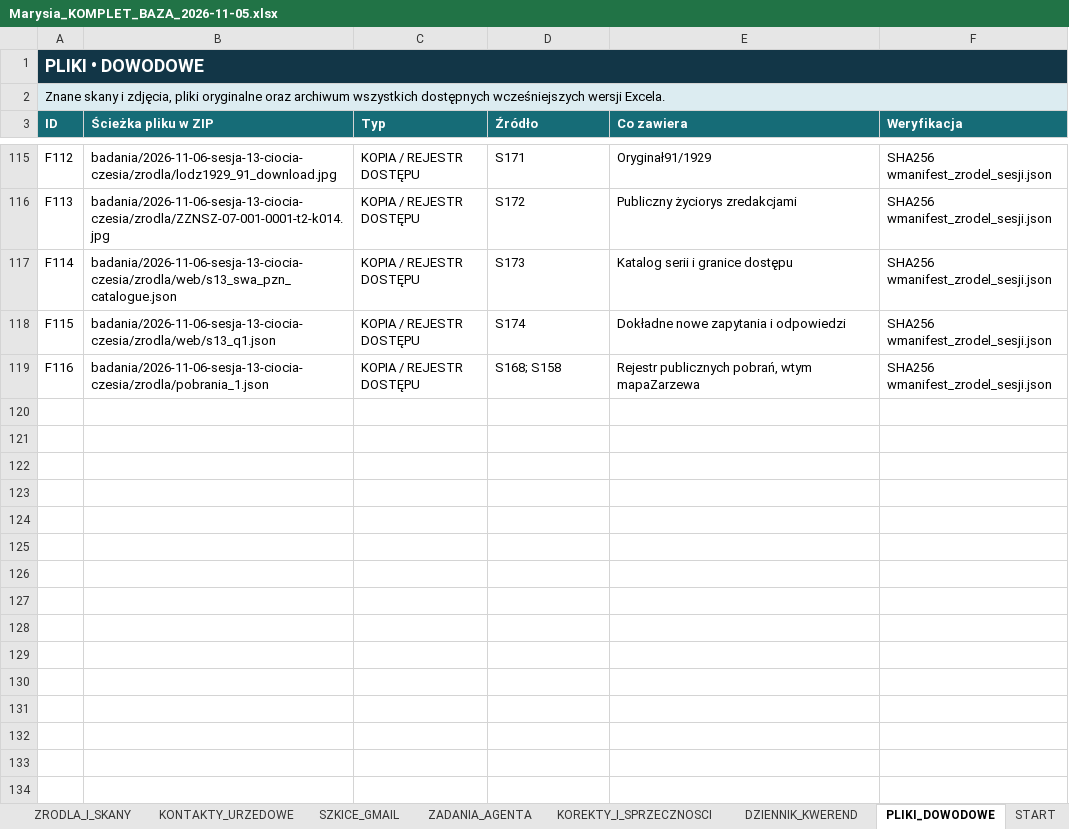
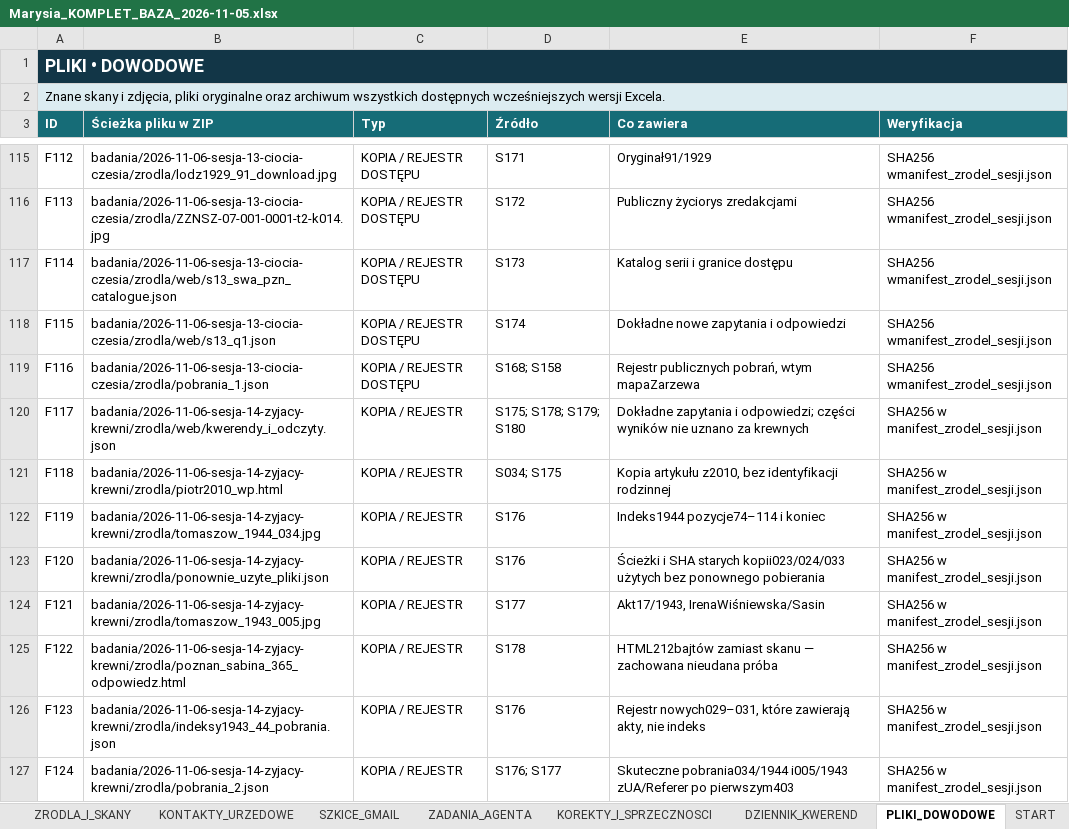
Before and after one commit to maciekkoz-PL/drzewo-genealogiczne, an Excel workbook: Marysia_KOMPLET_BAZA_2026-11-05.xlsx, sheet PLIKI_DOWODOWE, drawn as a sheet; only a part is shown, gaps mark what is left out; values as stored, in another font and other column widths than the file's, no borders; table styles not drawn; the diff names each change by its address in the sheet, - before the commit and + after, or states it on an @@ line.

Commit message:
Zbadaj tropy żyjących krewnych i zapisz Piotra jako główny niepotwierdzony trop

```diff
--- a/Marysia_KOMPLET_BAZA_2026-11-05.xlsx (sheet PLIKI_DOWODOWE)
+++ b/Marysia_KOMPLET_BAZA_2026-11-05.xlsx (sheet PLIKI_DOWODOWE)
+row 120: F117 | badania/2026-11-06-sesja-14-zyjacy-krewni/zrodla/web/kwerendy_i_odczyty.json | KOPIA / REJESTR | S175; S178; S179; S180 | Dokładne zapytania i odpowiedzi; części wyników nie uznano za krewnych | SHA256 w manifest_zrodel_sesji.json
+row 121: F118 | badania/2026-11-06-sesja-14-zyjacy-krewni/zrodla/piotr2010_wp.html | KOPIA / REJESTR | S034; S175 | Kopia artykułu z2010, bez identyfikacji rodzinnej | SHA256 w manifest_zrodel_sesji.json
+row 122: F119 | badania/2026-11-06-sesja-14-zyjacy-krewni/zrodla/tomaszow_1944_034.jpg | KOPIA / REJESTR | S176 | Indeks1944 pozycje74–114 i koniec | SHA256 w manifest_zrodel_sesji.json
+row 123: F120 | badania/2026-11-06-sesja-14-zyjacy-krewni/zrodla/ponownie_uzyte_pliki.json | KOPIA / REJESTR | S176 | Ścieżki i SHA starych kopii023/024/033 użytych bez ponownego pobierania | SHA256 w manifest_zrodel_sesji.json
+row 124: F121 | badania/2026-11-06-sesja-14-zyjacy-krewni/zrodla/tomaszow_1943_005.jpg | KOPIA / REJESTR | S177 | Akt17/1943, IrenaWiśniewska/Sasin | SHA256 w manifest_zrodel_sesji.json
+row 125: F122 | badania/2026-11-06-sesja-14-zyjacy-krewni/zrodla/poznan_sabina_365_odpowiedz.html | KOPIA / REJESTR | S178 | HTML212bajtów zamiast skanu — zachowana nieudana próba | SHA256 w manifest_zrodel_sesji.json
+row 126: F123 | badania/2026-11-06-sesja-14-zyjacy-krewni/zrodla/indeksy1943_44_pobrania.json | KOPIA / REJESTR | S176 | Rejestr nowych029–031, które zawierają akty, nie indeks | SHA256 w manifest_zrodel_sesji.json
+row 127: F124 | badania/2026-11-06-sesja-14-zyjacy-krewni/zrodla/pobrania_2.json | KOPIA / REJESTR | S176; S177 | Skuteczne pobrania034/1944 i005/1943 zUA/Referer po pierwszym403 | SHA256 w manifest_zrodel_sesji.json
```
Also changed, not shown: sheet ZRODLA_I_SKANY, sheet DZIENNIK_KWEREND, sheet RELACJE_ZRODLOWE, sheet ZADANIA_AGENTA, sheet HIPOTEZY_OTWARTE, sheet KANDYDACI_I_HOMONIMY, 3 more sheets, 30 other files.
